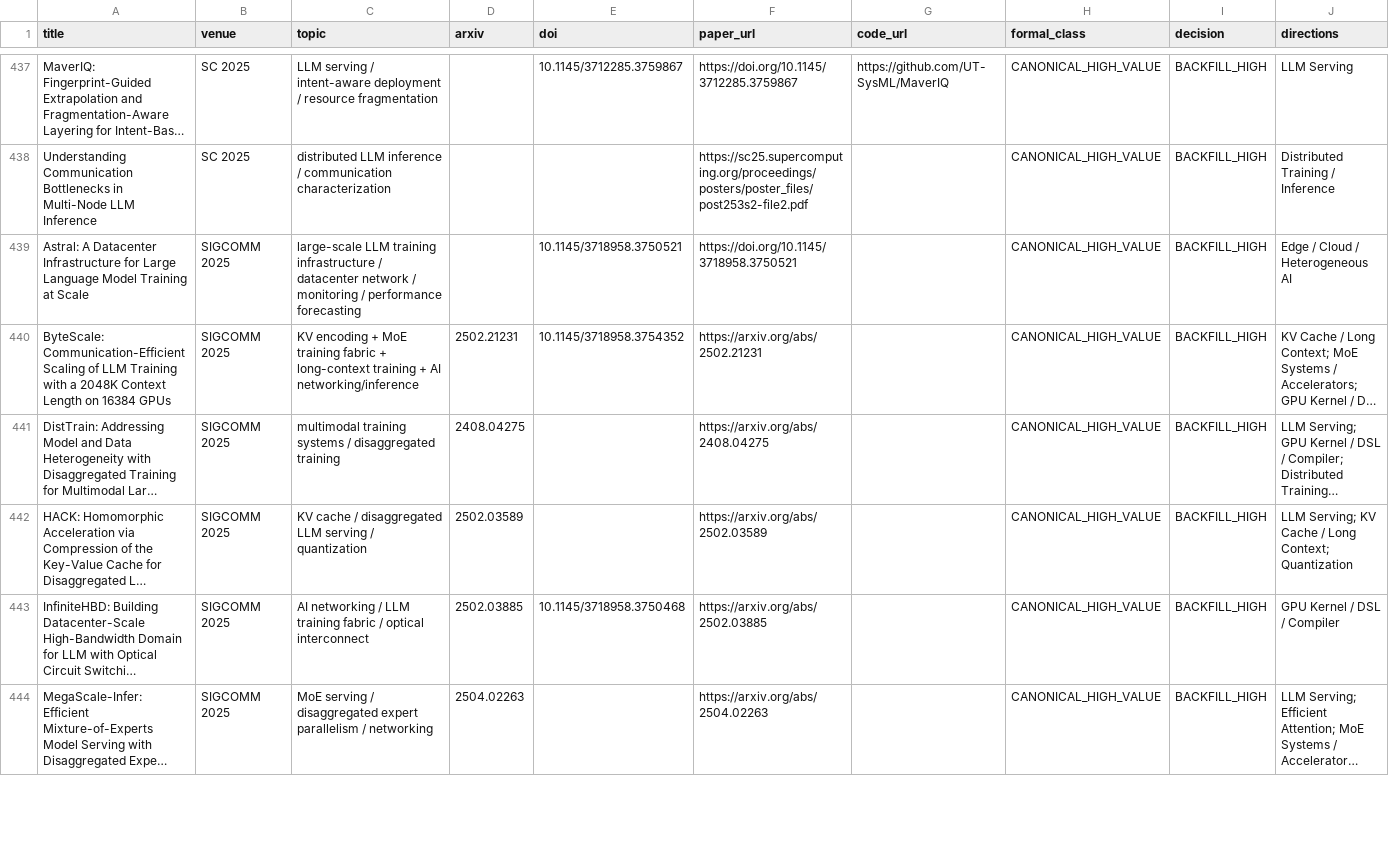
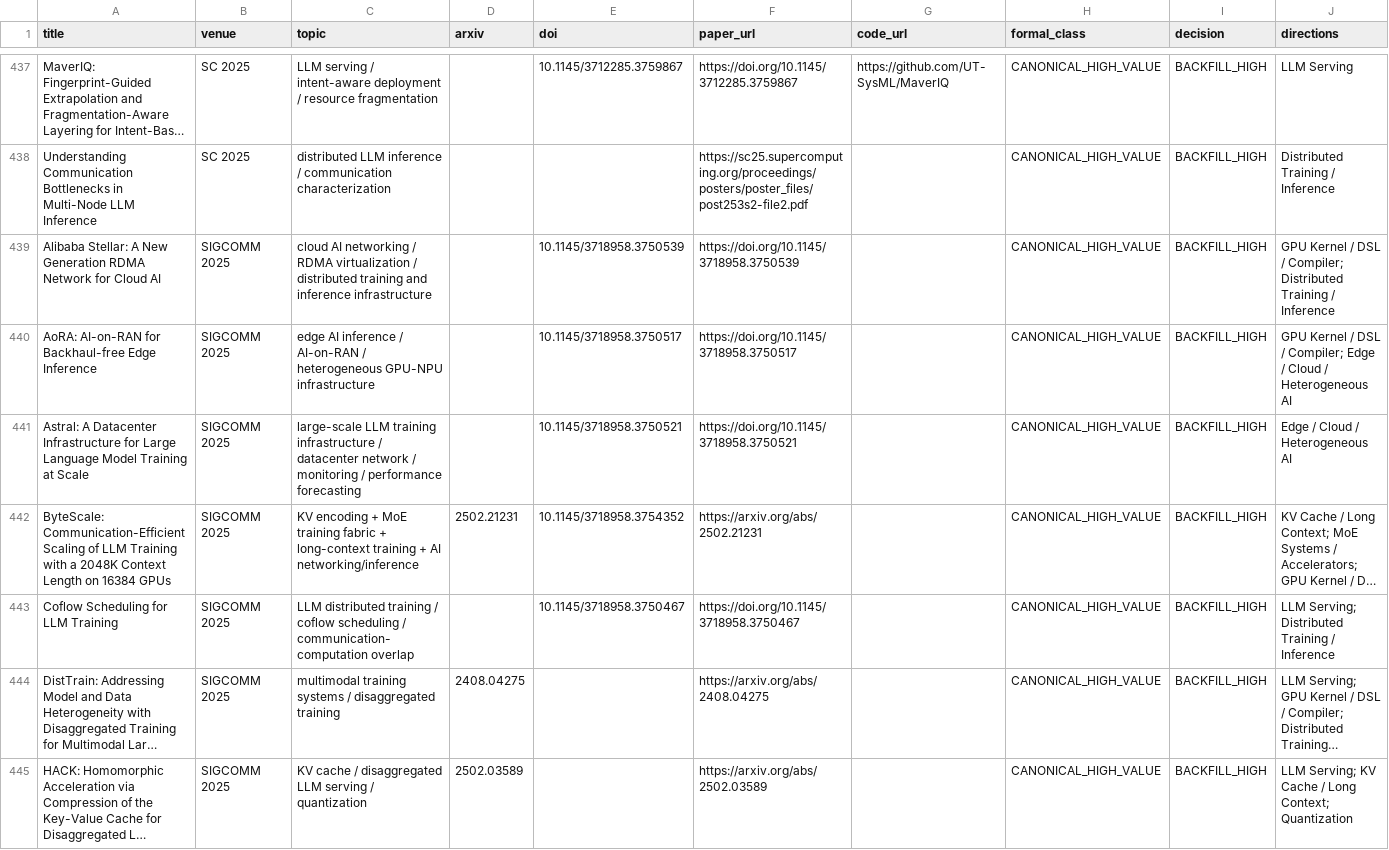
Before and after one commit to WangZhican/efficient-ml-landscape, a CSV file: data/papers.csv, drawn as a sheet; only a part is shown, gaps mark what is left out; the shorter side is filled out with more unchanged rows; long unchanged cells end in …; the diff names each change by its address in the sheet, - before the commit and + after, or states it on an @@ line.

Commit message:
Add missing SIGCOMM 2025 AI infrastructure papers

```diff
--- a/data/papers.csv
+++ b/data/papers.csv
+row 439: Alibaba Stellar: A New Generation RDMA Network for Cloud AI | SIGCOMM 2025 | cloud AI networking / RDMA virtualization / distributed training and inference infrastructure |  | 10.1145/3718958.3750539 | https://doi.org/10.1145/3718958.3750539 |  | CANONICAL_HIGH_VALUE | BACKFILL_HIGH | GPU Kernel / DSL / Compiler; Distributed Training / Inference
+row 440: AoRA: AI-on-RAN for Backhaul-free Edge Inference | SIGCOMM 2025 | edge AI inference / AI-on-RAN / heterogeneous GPU-NPU infrastructure |  | 10.1145/3718958.3750517 | https://doi.org/10.1145/3718958.3750517 |  | CANONICAL_HIGH_VALUE | BACKFILL_HIGH | GPU Kernel / DSL / Compiler; Edge / Cloud / Heterogeneous AI
+row 443: Coflow Scheduling for LLM Training | SIGCOMM 2025 | LLM distributed training / coflow scheduling / communication-computation overlap |  | 10.1145/3718958.3750467 | https://doi.org/10.1145/3718958.3750467 |  | CANONICAL_HIGH_VALUE | BACKFILL_HIGH | LLM Serving; Distributed Training / Inference
```
Also changed, not shown: 8 other files.
